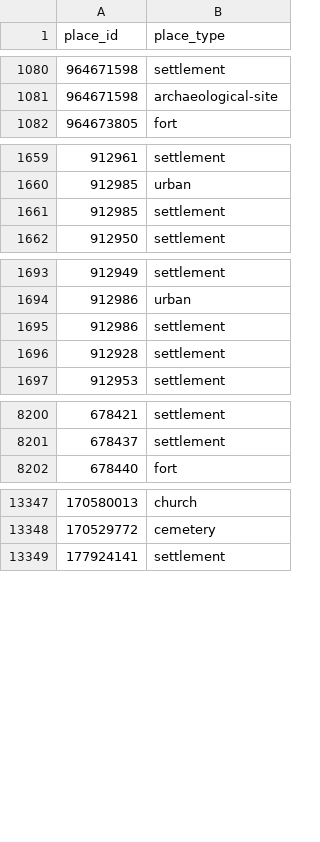
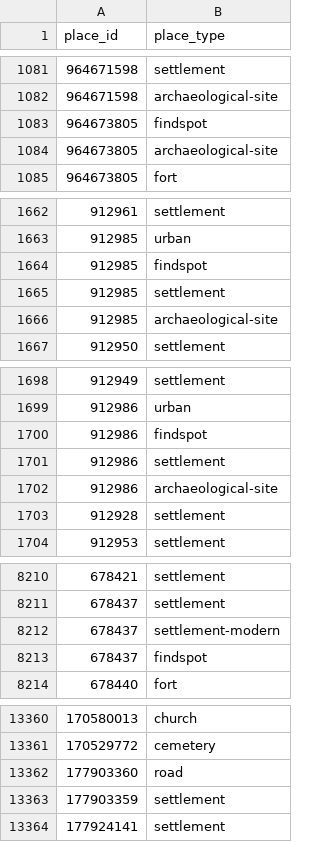
Before and after one commit to isawnyu/pleiades.datasets, a CSV file: data/gis/places_place_types.csv, drawn as a sheet; only a part is shown, gaps mark what is left out; the diff covers the shown part only.

```diff
--- a/data/gis/places_place_types.csv
+++ b/data/gis/places_place_types.csv
@@ -1081,2 +1082,4 @@
 964671598,archaeological-site
+964673805,findspot
+964673805,archaeological-site
 964673805,fort
@@ -1660,3 +1663,5 @@
 912985,urban
+912985,findspot
 912985,settlement
+912985,archaeological-site
 912950,settlement
@@ -1694,3 +1699,5 @@
 912986,urban
+912986,findspot
 912986,settlement
+912986,archaeological-site
 912928,settlement
@@ -8201,2 +8211,4 @@
 678437,settlement
+678437,settlement-modern
+678437,findspot
 678440,fort
@@ -13348,2 +13361,4 @@
 170529772,cemetery
+177903360,road
+177903359,settlement
 177924141,settlement
```
Also changed, not shown: 33 added rows elsewhere in this file, 2 other files.
